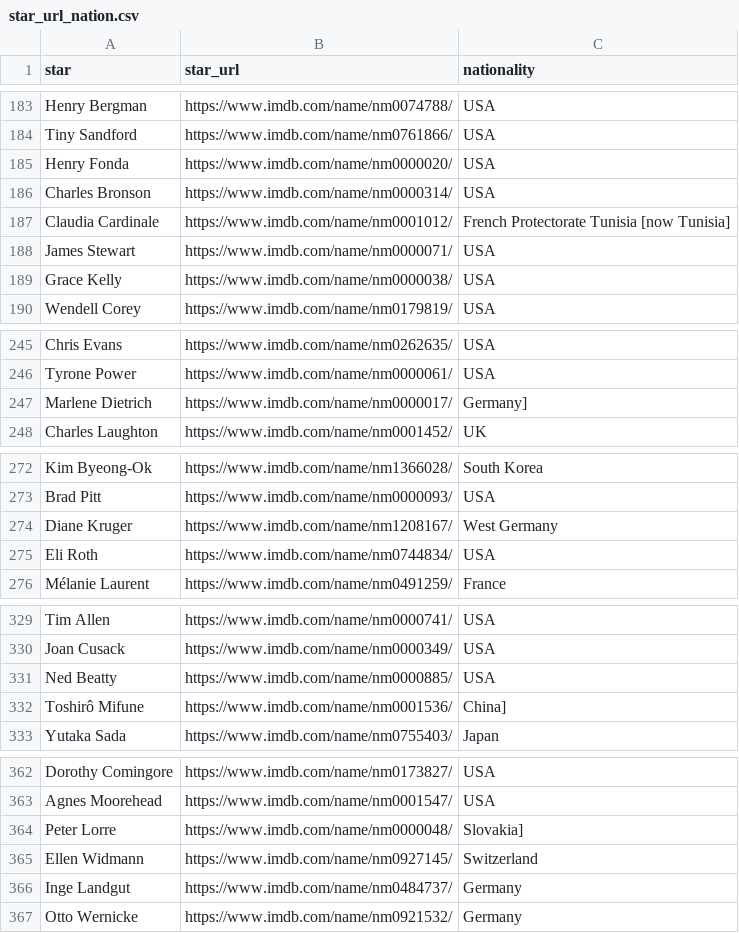
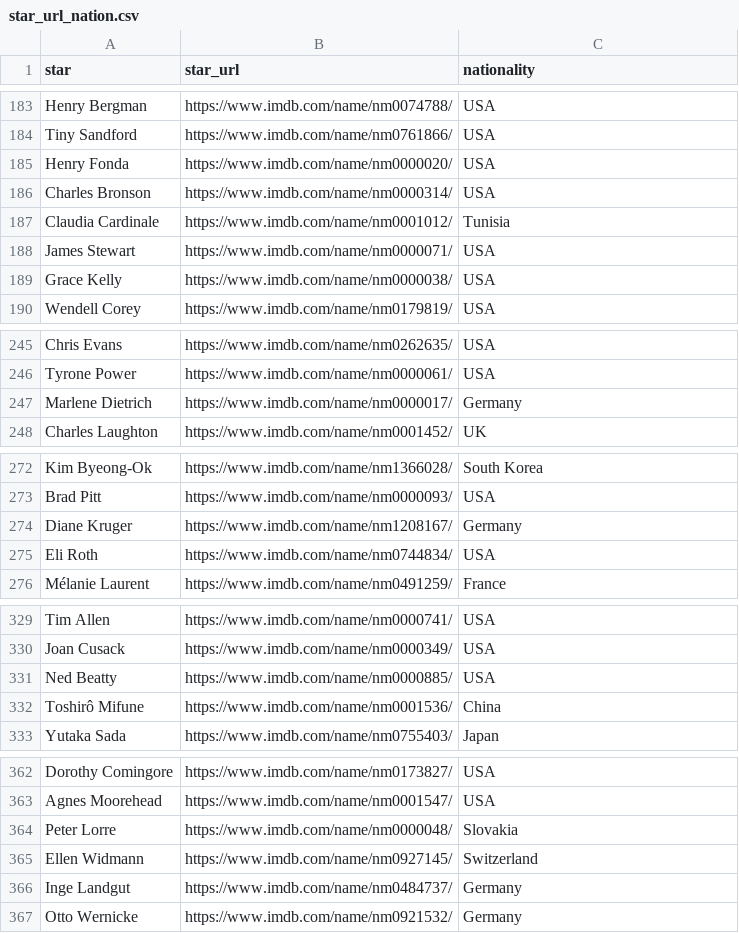
Before and after one commit to com-480-data-visualization/project-2023-imdbtop, a CSV file: scrapper/star_url_nation.csv, drawn as a sheet; only a part is shown, gaps mark what is left out; the diff covers the shown part only.

```diff
--- a/scrapper/star_url_nation.csv
+++ b/scrapper/star_url_nation.csv
@@ -186,3 +186,3 @@ Henry Fonda,https://www.imdb.com/name/nm0000020/,USA
 Charles Bronson,https://www.imdb.com/name/nm0000314/,USA
-Claudia Cardinale,https://www.imdb.com/name/nm0001012/,French Protectorate Tunisia [now Tunisia]
+Claudia Cardinale,https://www.imdb.com/name/nm0001012/,Tunisia
 James Stewart,https://www.imdb.com/name/nm0000071/,USA
@@ -246,3 +246,3 @@ Chris Evans,https://www.imdb.com/name/nm0262635/,USA
 Tyrone Power,https://www.imdb.com/name/nm0000061/,USA
-Marlene Dietrich,https://www.imdb.com/name/nm0000017/,Germany]
+Marlene Dietrich,https://www.imdb.com/name/nm0000017/,Germany
 Charles Laughton,https://www.imdb.com/name/nm0001452/,UK
@@ -273,3 +273,3 @@ Kim Byeong-Ok,https://www.imdb.com/name/nm1366028/,South Korea
 Brad Pitt,https://www.imdb.com/name/nm0000093/,USA
-Diane Kruger,https://www.imdb.com/name/nm1208167/,West Germany
+Diane Kruger,https://www.imdb.com/name/nm1208167/,Germany
 Eli Roth,https://www.imdb.com/name/nm0744834/,USA
@@ -331,3 +331,3 @@ Joan Cusack,https://www.imdb.com/name/nm0000349/,USA
 Ned Beatty,https://www.imdb.com/name/nm0000885/,USA
-Toshirô Mifune,https://www.imdb.com/name/nm0001536/,China]
+Toshirô Mifune,https://www.imdb.com/name/nm0001536/,China
 Yutaka Sada,https://www.imdb.com/name/nm0755403/,Japan
@@ -363,3 +363,3 @@ Dorothy Comingore,https://www.imdb.com/name/nm0173827/,USA
 Agnes Moorehead,https://www.imdb.com/name/nm0001547/,USA
-Peter Lorre,https://www.imdb.com/name/nm0000048/,Slovakia]
+Peter Lorre,https://www.imdb.com/name/nm0000048/,Slovakia
 Ellen Widmann,https://www.imdb.com/name/nm0927145/,Switzerland
```
Also changed, not shown: 30 edited cells elsewhere in this file, 8 other files.
